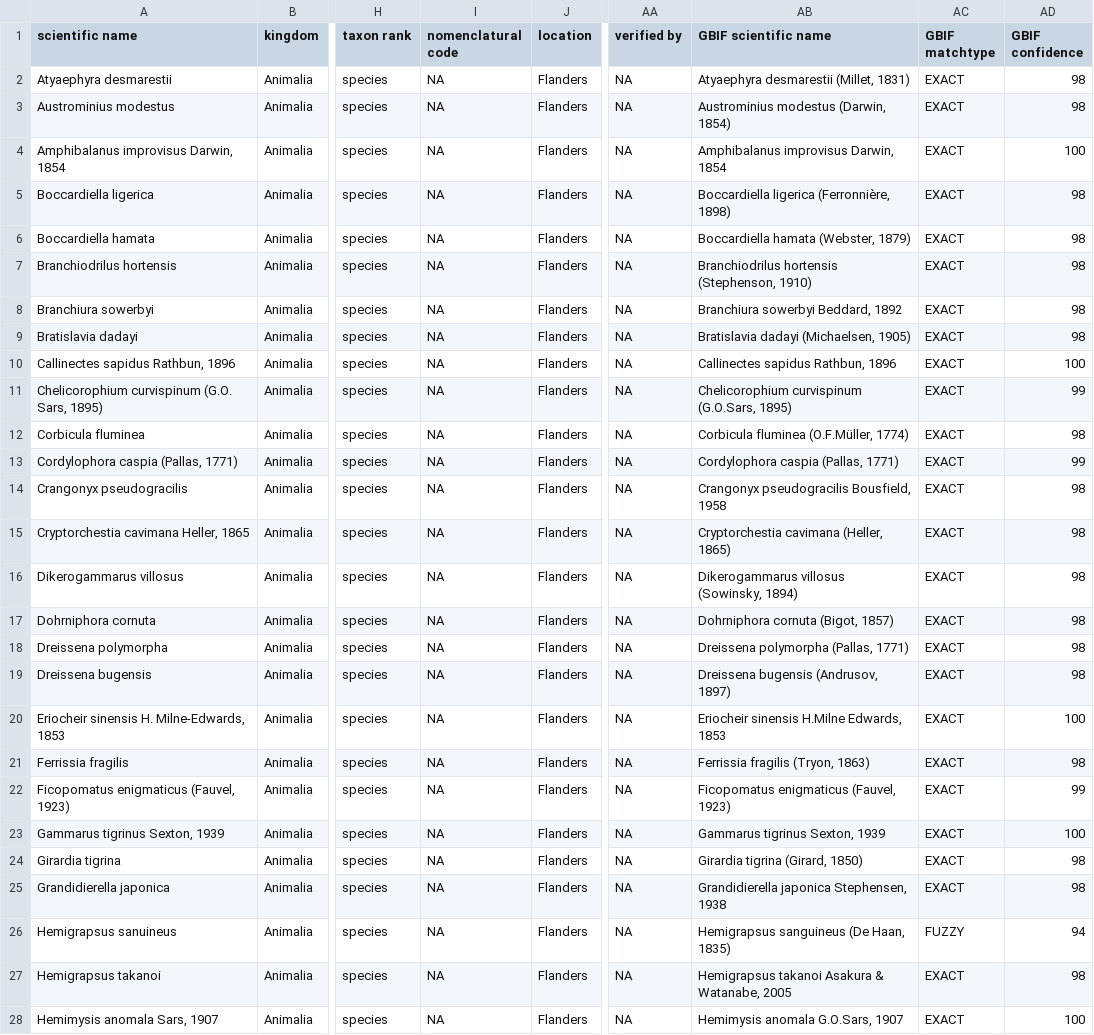
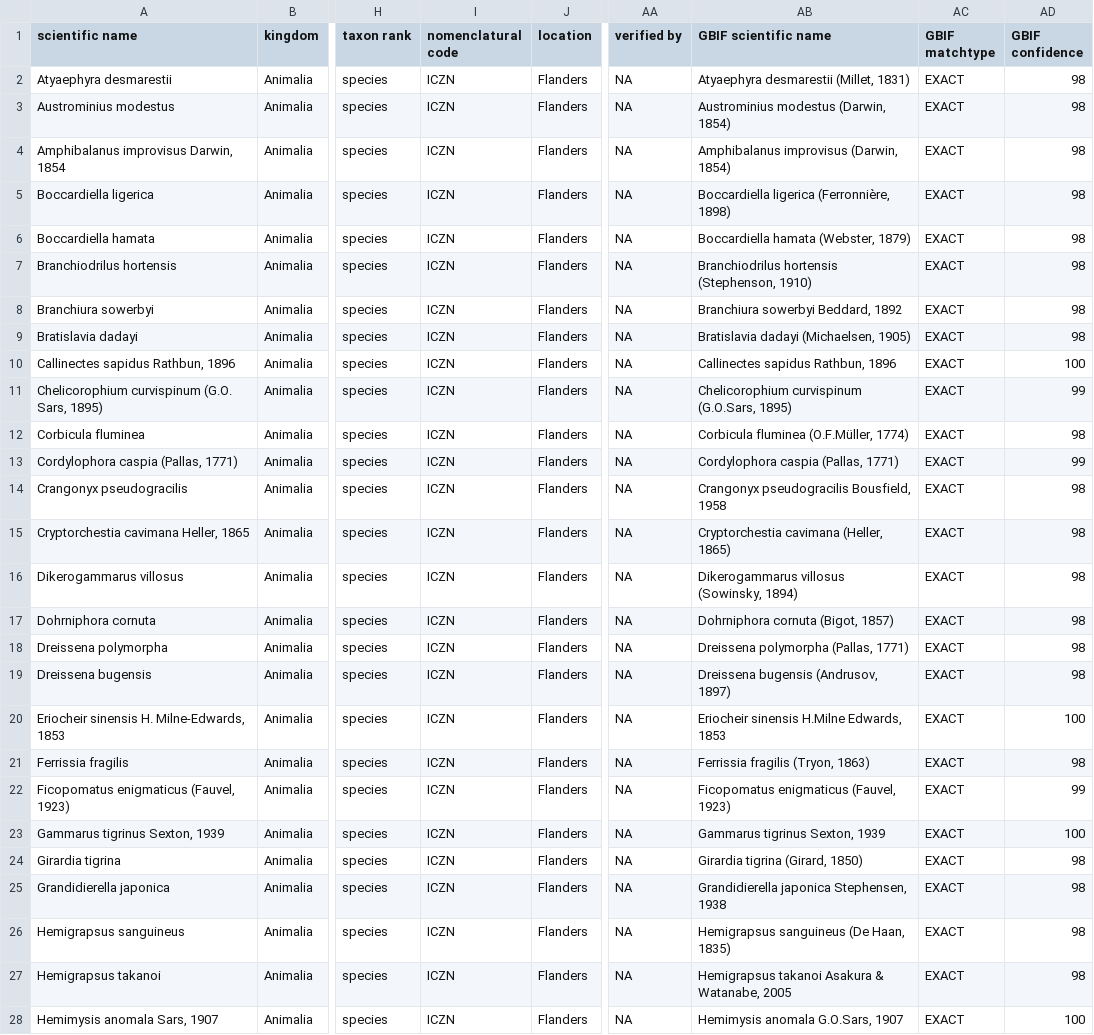
Before and after one commit to trias-project/alien-scheldt-checklist, a CSV file: data/raw/input_data.csv, drawn as a sheet; only a part is shown, gaps mark what is left out; the diff covers the shown part only; the diff names each change by its address in the sheet, - before the commit and + after, or states it on an @@ line.

```diff
--- a/data/raw/input_data.csv
+++ b/data/raw/input_data.csv
-I2:I28 (nomenclatural code): NA
+I2:I28 (nomenclatural code): ICZN
-AB4 (GBIF scientific name): Amphibalanus improvisus Darwin, 1854
+AB4 (GBIF scientific name): Amphibalanus improvisus (Darwin, 1854)
-AD4 (GBIF confidence): 100
+AD4 (GBIF confidence): 98
-A26 (scientific name): Hemigrapsus sanuineus
+A26 (scientific name): Hemigrapsus sanguineus
-AC26 (GBIF matchtype): FUZZY
+AC26 (GBIF matchtype): EXACT
-AD26 (GBIF confidence): 94
+AD26 (GBIF confidence): 98
```
Also changed, not shown: 1 added row, 1 removed row and 43 edited cells elsewhere in this file.
